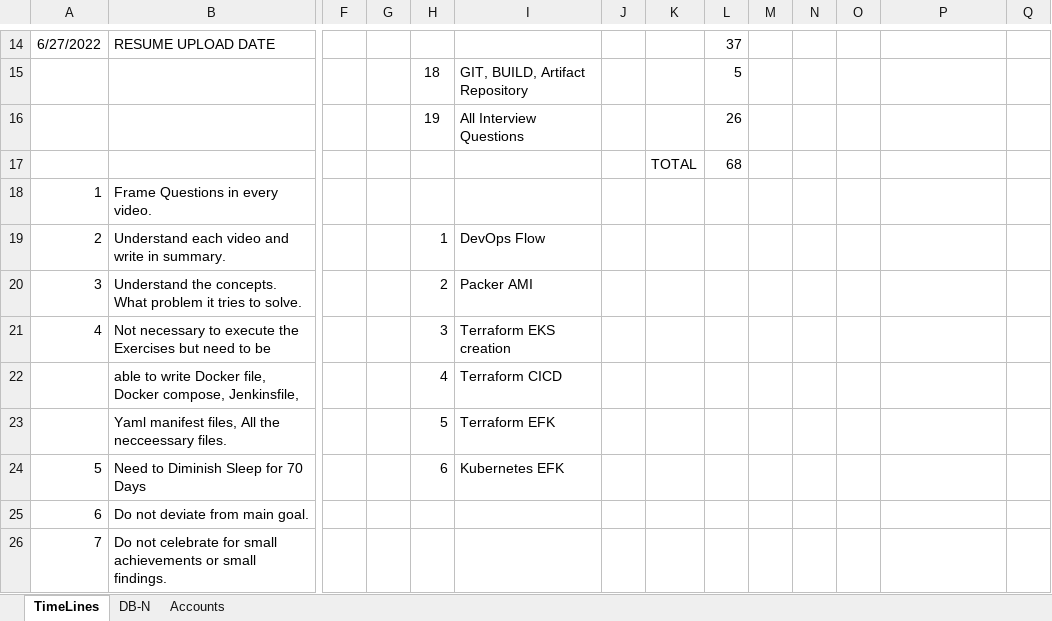
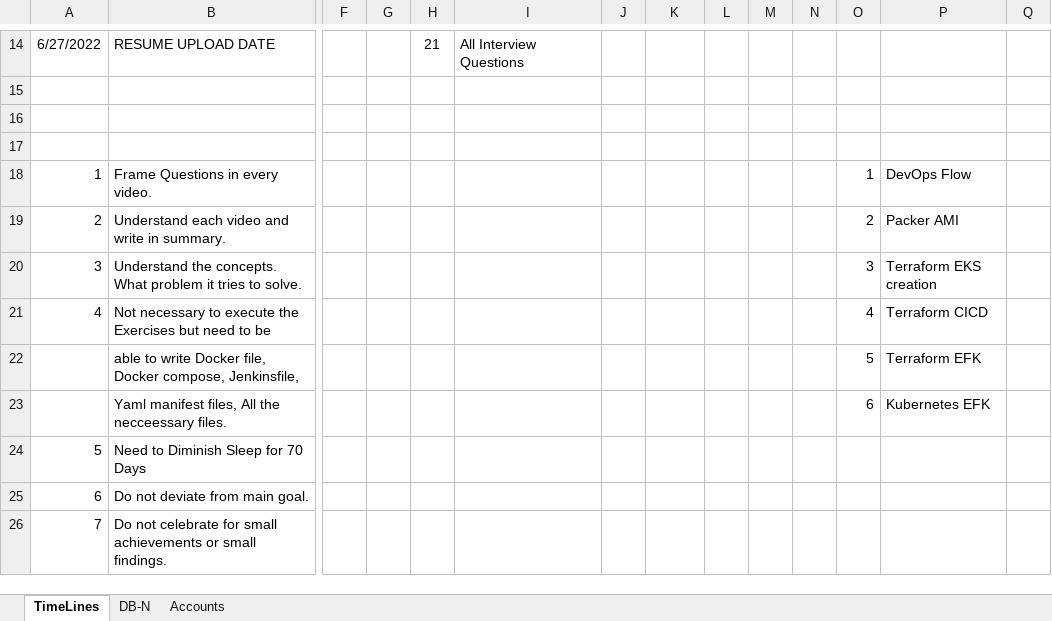
Before and after one commit to avardhineni/DevOps-Projects, an Excel workbook: avk_resume/.DBN-DSN.xlsx, sheet TimeLines, drawn as a sheet; only a part is shown, gaps mark what is left out; values as stored, in another font and other column widths than the file's, no borders; rows hold the shown columns only; the diff covers the shown part only; the diff names each change by its address in the sheet, - before the commit and + after, or states it on an @@ line.

```diff
--- a/avk_resume/.DBN-DSN.xlsx (sheet TimeLines)
+++ b/avk_resume/.DBN-DSN.xlsx (sheet TimeLines)
-H14: (empty)
+H14: 21
-I14: (empty)
+I14: All Interview Questions
-L14: 37
+L14: (empty)
-row 15:  |  |  |  | 18 | GIT, BUILD, Artifact Repository |  |  | 5
+row 15: (empty)
-row 16:  |  |  |  | 19 | All Interview Questions |  |  | 26
+row 16: (empty)
-row 17:  |  |  |  |  |  |  | TOTAL | 68
+row 17: (empty)
-O18: (empty)
+O18: 1
-P18: (empty)
+P18: DevOps Flow
-H19: 1
+H19: (empty)
-I19: DevOps Flow
+I19: (empty)
-O19: (empty)
+O19: 2
-P19: (empty)
+P19: Packer AMI
-H20: 2
+H20: (empty)
-I20: Packer AMI
+I20: (empty)
-O20: (empty)
+O20: 3
-P20: (empty)
+P20: Terraform EKS creation
-H21: 3
+H21: (empty)
-I21: Terraform EKS creation
+I21: (empty)
-O21: (empty)
+O21: 4
-P21: (empty)
+P21: Terraform CICD
-H22: 4
+H22: (empty)
-I22: Terraform CICD
+I22: (empty)
-O22: (empty)
+O22: 5
-P22: (empty)
+P22: Terraform EFK
-H23: 5
+H23: (empty)
-I23: Terraform EFK
+I23: (empty)
-O23: (empty)
+O23: 6
-P23: (empty)
+P23: Kubernetes EFK
-H24: 6
+H24: (empty)
-I24: Kubernetes EFK
+I24: (empty)
```
Also changed, not shown: 3 added rows, 3 removed rows, 26 edited cells and cell formats elsewhere in this sheet, 1 other file.
